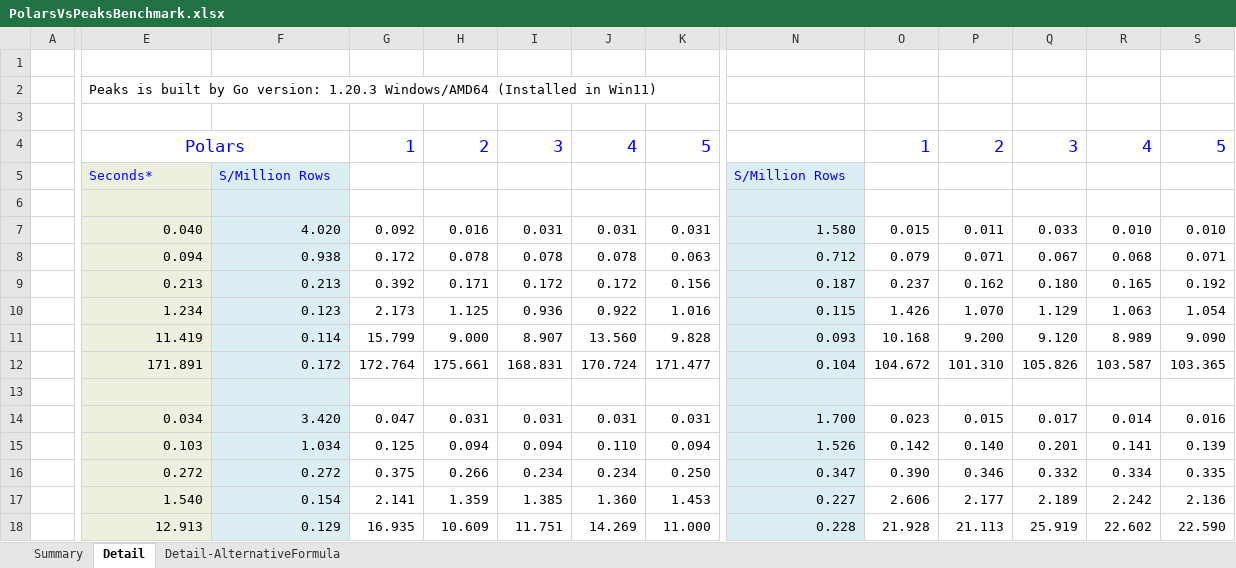
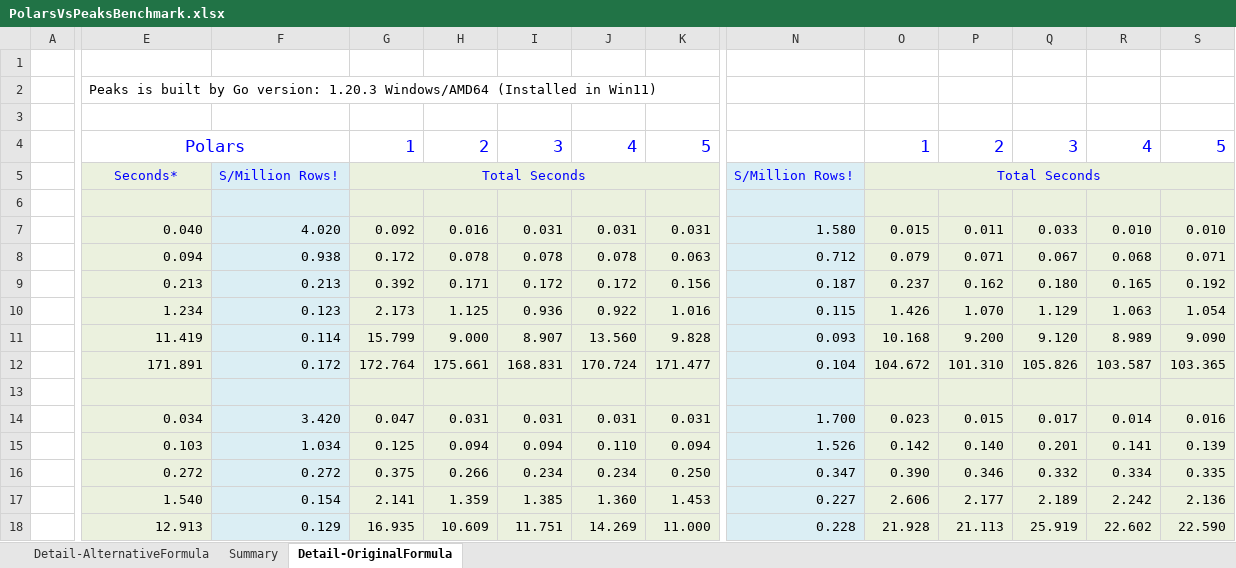
Before and after one commit to financialclose/benchmarking, an Excel workbook: PolarsVsPeaksBenchmark.xlsx, sheet Detail-OriginalFormula, drawn as a sheet; only a part is shown, gaps mark what is left out; values as stored, in another font and other column widths than the file's, no borders; the diff covers the shown part only; the diff names each change by its address in the sheet, - before the commit and + after, or states it on an @@ line.

```diff
--- a/PolarsVsPeaksBenchmark.xlsx (sheet Detail-OriginalFormula)
+++ b/PolarsVsPeaksBenchmark.xlsx (sheet Detail-OriginalFormula)
-sheet tab: Detail
+sheet tab: Detail-OriginalFormula
@@ sheet tab order changed: Detail-AlternativeFormula | Summary | Detail-OriginalFormula @@
-E5 alignment: left
+E5 alignment: center
-F5: S/Million Rows
+F5: S/Million Rows!
-G5: (empty)
+G5: Total Seconds
-G5:K18 fill: none
+G5:K18 fill: #EBF1DE
+G5:K5 merged
-N5: S/Million Rows
+N5: S/Million Rows!
-O5: (empty)
+O5: Total Seconds
-O5:S18 fill: none
+O5:S18 fill: #EBF1DE
+O5:S5 merged
```
Also changed, not shown: 2 added rows, 2 edited cells and cell formats elsewhere in this sheet, sheet Detail-AlternativeFormula, sheet Summary.
